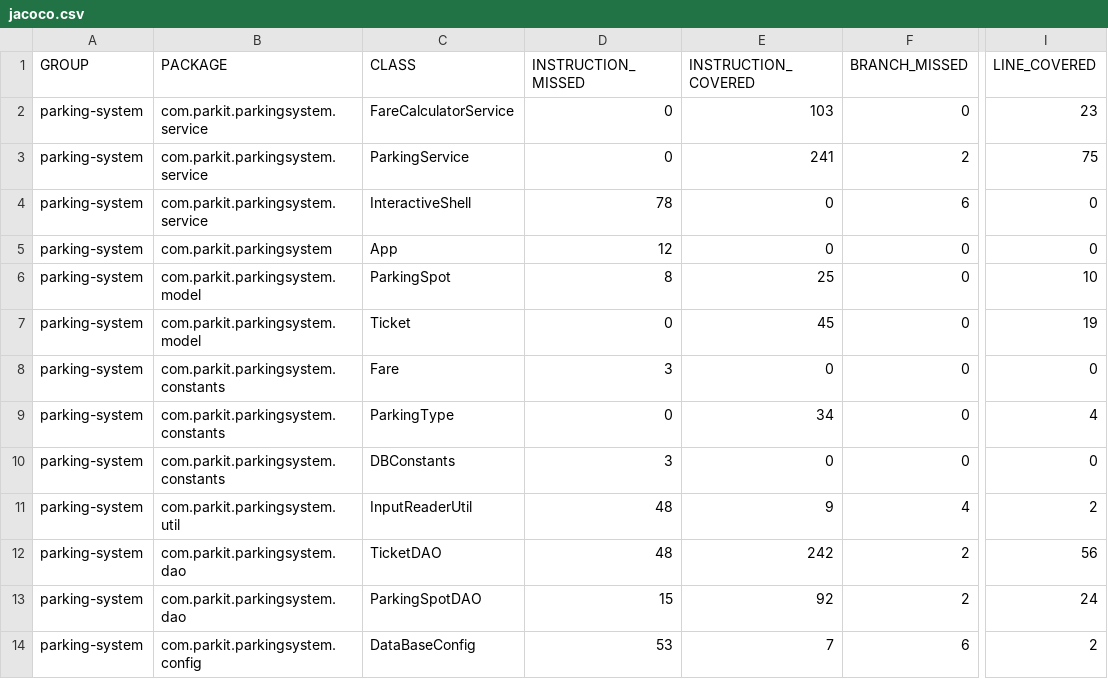
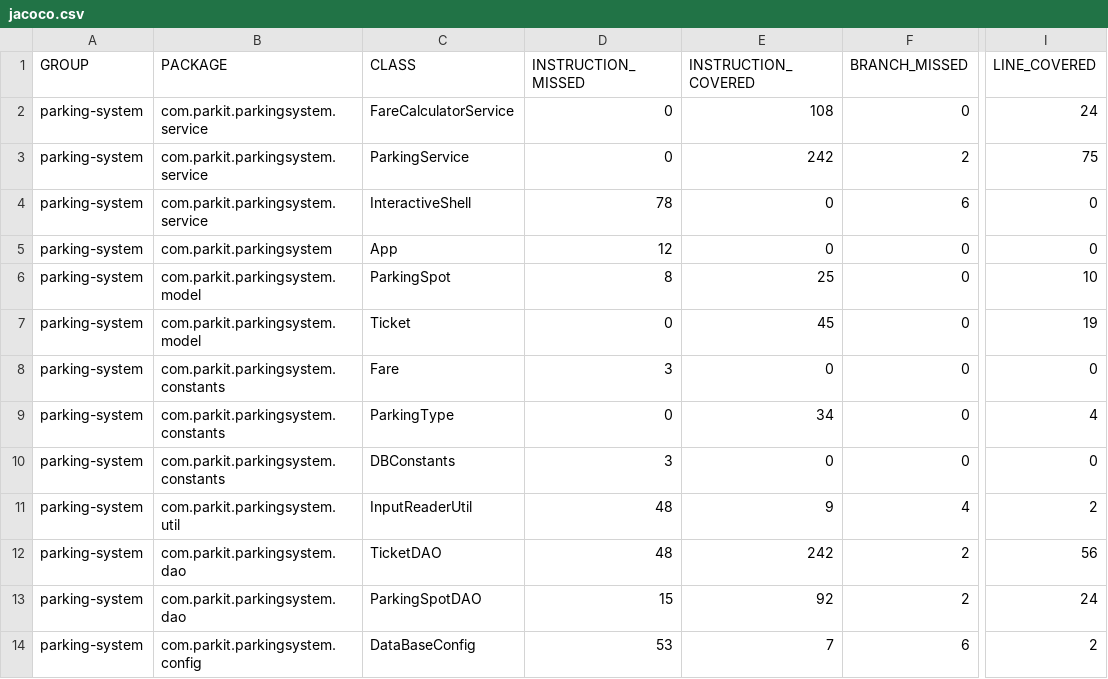
Before and after one commit to SimonArduin/-arduin-simon-testez-Java-, a CSV file: parkingsystem/target/site/jacoco/jacoco.csv, drawn as a sheet; only a part is shown, gaps mark what is left out; the diff names each change by its address in the sheet, - before the commit and + after, or states it on an @@ line.

Commit message:
better test coverage, cleaner ParkingDataBaseIT

```diff
--- a/parkingsystem/target/site/jacoco/jacoco.csv
+++ b/parkingsystem/target/site/jacoco/jacoco.csv
-E2 (INSTRUCTION_COVERED): 103
+E2 (INSTRUCTION_COVERED): 108
-I2 (LINE_COVERED): 23
+I2 (LINE_COVERED): 24
-E3 (INSTRUCTION_COVERED): 241
+E3 (INSTRUCTION_COVERED): 242
```
Also changed, not shown: 38 other files.
